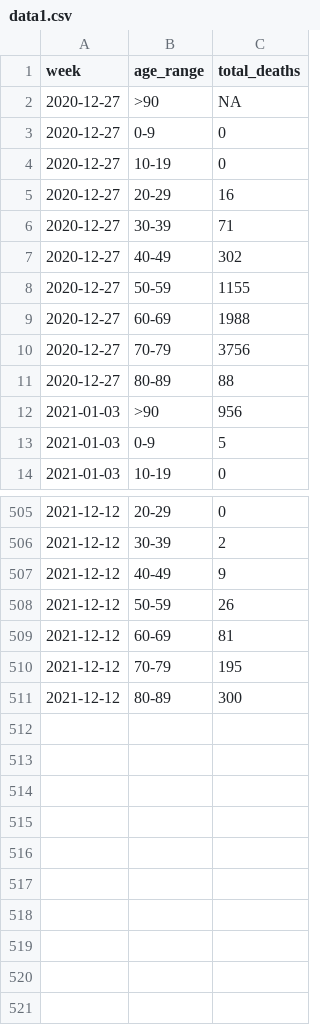
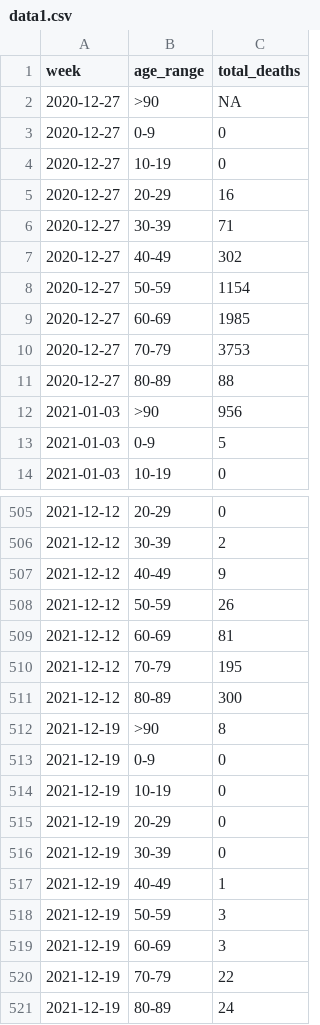
Before and after one commit to lvegro/iss-decessi-eta, a CSV file: data/data1.csv, drawn as a sheet; only a part is shown, gaps mark what is left out.

```diff
--- a/data/data1.csv
+++ b/data/data1.csv
@@ -7,5 +7,5 @@ week,age_range,total_deaths
 2020-12-27,40-49,302
-2020-12-27,50-59,1155
-2020-12-27,60-69,1988
-2020-12-27,70-79,3756
+2020-12-27,50-59,1154
+2020-12-27,60-69,1985
+2020-12-27,70-79,3753
 2020-12-27,80-89,88
@@ -511 +511,11 @@ week,age_range,total_deaths
 2021-12-12,80-89,300
+2021-12-19,>90,8
+2021-12-19,0-9,0
+2021-12-19,10-19,0
+2021-12-19,20-29,0
+2021-12-19,30-39,0
+2021-12-19,40-49,1
+2021-12-19,50-59,3
+2021-12-19,60-69,3
+2021-12-19,70-79,22
+2021-12-19,80-89,24
```
